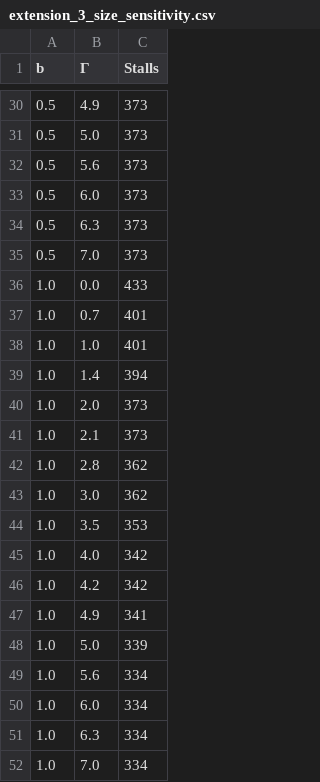
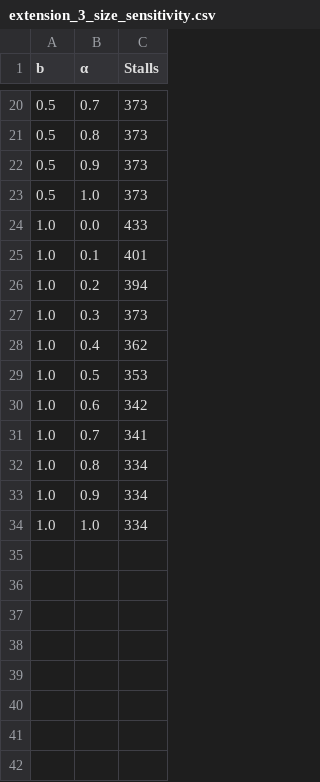
Before and after one commit to chiabingxuan/DBA5103-Hawker-Inspection, a CSV file: results/extension_3_size_sensitivity.csv, drawn as a sheet; only a part is shown, gaps mark what is left out; the diff covers the shown part only.

```diff
--- a/results/extension_3_size_sensitivity.csv
+++ b/results/extension_3_size_sensitivity.csv
@@ -1 +1 @@
-b,Γ,Stalls
+b,α,Stalls
@@ -30,23 +20,15 @@ b,Γ,Stalls
-0.5,4.9,373
-0.5,5.0,373
-0.5,5.6,373
-0.5,6.0,373
-0.5,6.3,373
-0.5,7.0,373
+0.5,0.7,373
+0.5,0.8,373
+0.5,0.9,373
+0.5,1.0,373
 1.0,0.0,433
-1.0,0.7,401
-1.0,1.0,401
-1.0,1.4,394
-1.0,2.0,373
-1.0,2.1,373
-1.0,2.8,362
-1.0,3.0,362
-1.0,3.5,353
-1.0,4.0,342
-1.0,4.2,342
-1.0,4.9,341
-1.0,5.0,339
-1.0,5.6,334
-1.0,6.0,334
-1.0,6.3,334
-1.0,7.0,334
+1.0,0.1,401
+1.0,0.2,394
+1.0,0.3,373
+1.0,0.4,362
+1.0,0.5,353
+1.0,0.6,342
+1.0,0.7,341
+1.0,0.8,334
+1.0,0.9,334
+1.0,1.0,334
```
Also changed, not shown: 10 removed rows and 16 edited cells elsewhere in this file, results/extension_3_300min_comparison.csv, results/extension_3_delay_sensitivity.csv, 16 other files.
